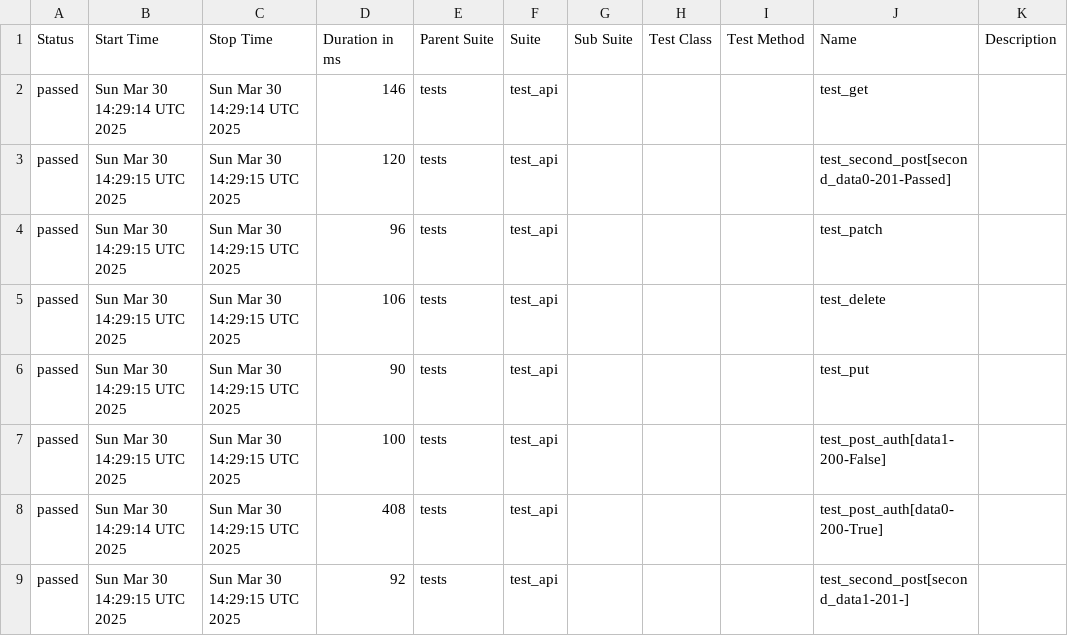
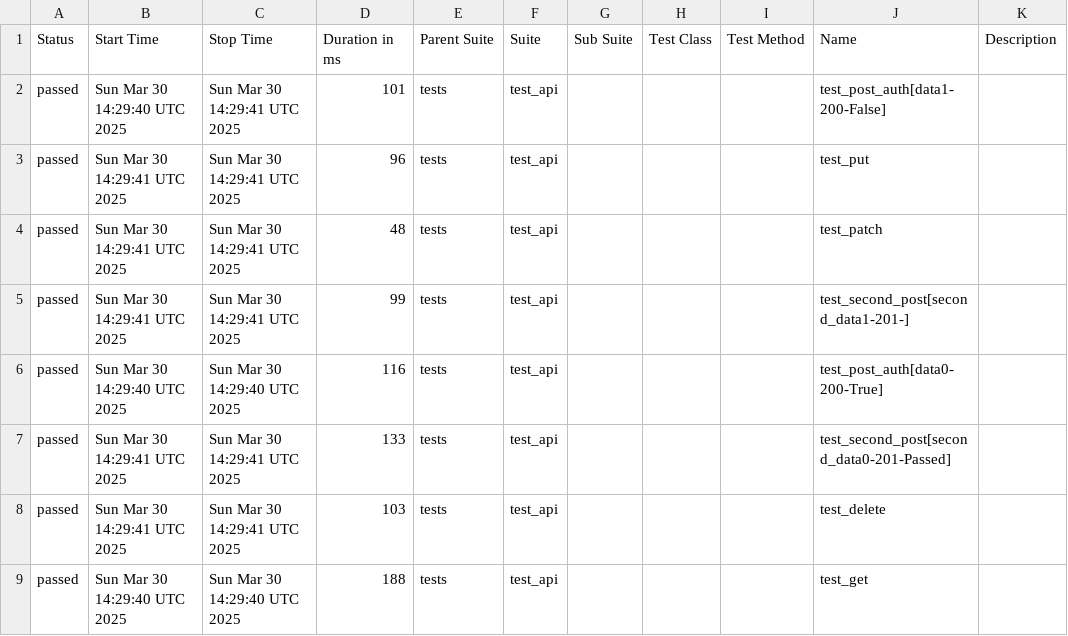
Before and after one commit to Krupn0v/QA_portfolio, a CSV file: data/suites.csv, drawn as a sheet.

```diff
--- a/data/suites.csv
+++ b/data/suites.csv
@@ -1,9 +1,9 @@
 "Status","Start Time","Stop Time","Duration in ms","Parent Suite","Suite","Sub Suite","Test Class","Test Method","Name","Description"
-"passed","Sun Mar 30 14:29:14 UTC 2025","Sun Mar 30 14:29:14 UTC 2025","146","tests","test_api","","","","test_get",""
-"passed","Sun Mar 30 14:29:15 UTC 2025","Sun Mar 30 14:29:15 UTC 2025","120","tests","test_api","","","","test_second_post[second_data0-201-Passed]",""
-"passed","Sun Mar 30 14:29:15 UTC 2025","Sun Mar 30 14:29:15 UTC 2025","96","tests","test_api","","","","test_patch",""
-"passed","Sun Mar 30 14:29:15 UTC 2025","Sun Mar 30 14:29:15 UTC 2025","106","tests","test_api","","","","test_delete",""
-"passed","Sun Mar 30 14:29:15 UTC 2025","Sun Mar 30 14:29:15 UTC 2025","90","tests","test_api","","","","test_put",""
-"passed","Sun Mar 30 14:29:15 UTC 2025","Sun Mar 30 14:29:15 UTC 2025","100","tests","test_api","","","","test_post_auth[data1-200-False]",""
-"passed","Sun Mar 30 14:29:14 UTC 2025","Sun Mar 30 14:29:15 UTC 2025","408","tests","test_api","","","","test_post_auth[data0-200-True]",""
-"passed","Sun Mar 30 14:29:15 UTC 2025","Sun Mar 30 14:29:15 UTC 2025","92","tests","test_api","","","","test_second_post[second_data1-201-]",""
+"passed","Sun Mar 30 14:29:40 UTC 2025","Sun Mar 30 14:29:41 UTC 2025","101","tests","test_api","","","","test_post_auth[data1-200-False]",""
+"passed","Sun Mar 30 14:29:41 UTC 2025","Sun Mar 30 14:29:41 UTC 2025","96","tests","test_api","","","","test_put",""
+"passed","Sun Mar 30 14:29:41 UTC 2025","Sun Mar 30 14:29:41 UTC 2025","48","tests","test_api","","","","test_patch",""
+"passed","Sun Mar 30 14:29:41 UTC 2025","Sun Mar 30 14:29:41 UTC 2025","99","tests","test_api","","","","test_second_post[second_data1-201-]",""
+"passed","Sun Mar 30 14:29:40 UTC 2025","Sun Mar 30 14:29:40 UTC 2025","116","tests","test_api","","","","test_post_auth[data0-200-True]",""
+"passed","Sun Mar 30 14:29:41 UTC 2025","Sun Mar 30 14:29:41 UTC 2025","133","tests","test_api","","","","test_second_post[second_data0-201-Passed]",""
+"passed","Sun Mar 30 14:29:41 UTC 2025","Sun Mar 30 14:29:41 UTC 2025","103","tests","test_api","","","","test_delete",""
+"passed","Sun Mar 30 14:29:40 UTC 2025","Sun Mar 30 14:29:40 UTC 2025","188","tests","test_api","","","","test_get",""
```
Also changed, not shown: 29 other files.
